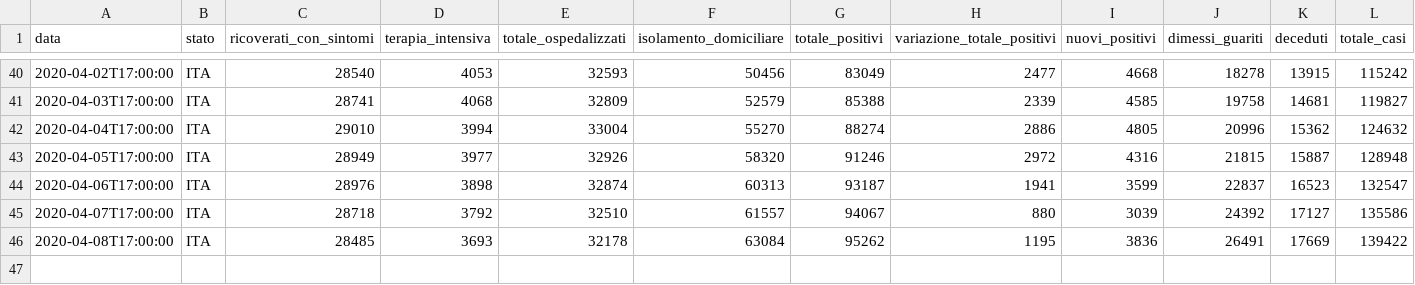
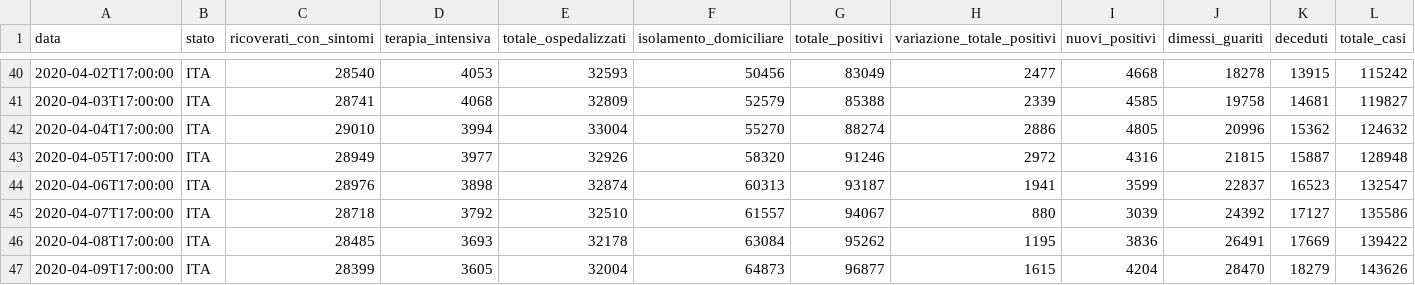
Before and after one commit to framilano/framilano.github.io, a CSV file: covid19graphs/src/dpc-covid19-ita-andamento-nazionale.csv, drawn as a sheet; only a part is shown, gaps mark what is left out; rows hold the shown columns only; the diff names each change by its address in the sheet, - before the commit and + after, or states it on an @@ line.

```diff
--- a/covid19graphs/src/dpc-covid19-ita-andamento-nazionale.csv
+++ b/covid19graphs/src/dpc-covid19-ita-andamento-nazionale.csv
+row 47: 2020-04-09T17:00:00 | ITA | 28399 | 3605 | 32004 | 64873 | 96877 | 1615 | 4204 | 28470 | 18279 | 143626
```
Also changed, not shown: 6 other files.
